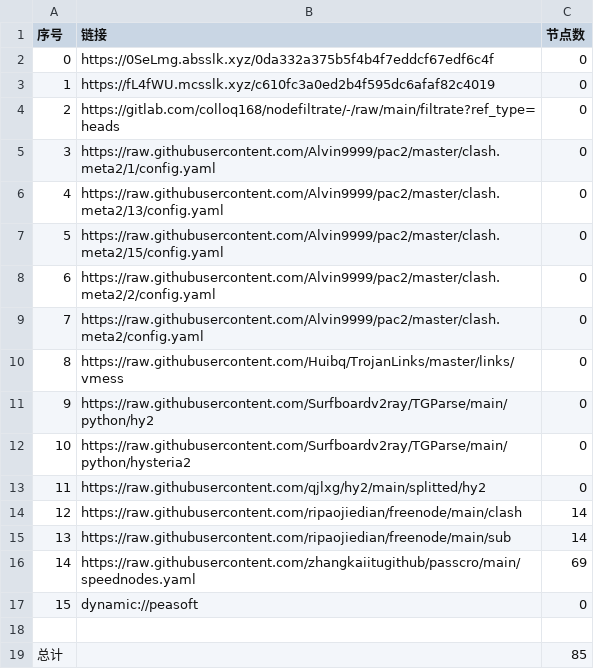
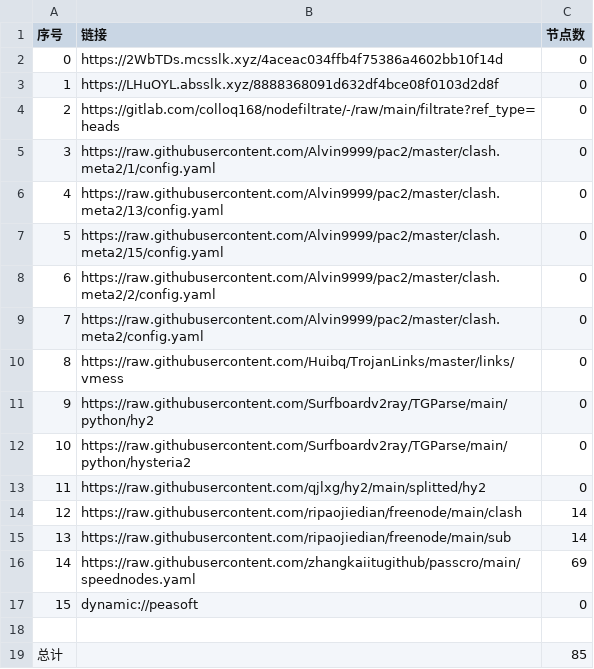
Before and after one commit to yuntin908/AutoMergePublicNodes, a CSV file: list_result.csv, drawn as a sheet.

```diff
--- a/list_result.csv
+++ b/list_result.csv
@@ -1,4 +1,4 @@
 序号,链接,节点数
-0,https://0SeLmg.absslk.xyz/0da332a375b5f4b4f7eddcf67edf6c4f,0
-1,https://fL4fWU.mcsslk.xyz/c610fc3a0ed2b4f595dc6afaf82c4019,0
+0,https://2WbTDs.mcsslk.xyz/4aceac034ffb4f75386a4602bb10f14d,0
+1,https://LHuOYL.absslk.xyz/8888368091d632df4bce08f0103d2d8f,0
 2,https://gitlab.com/colloq168/nodefiltrate/-/raw/main/filtrate?ref_type=heads,0
```
Also changed, not shown: 3 other files.
